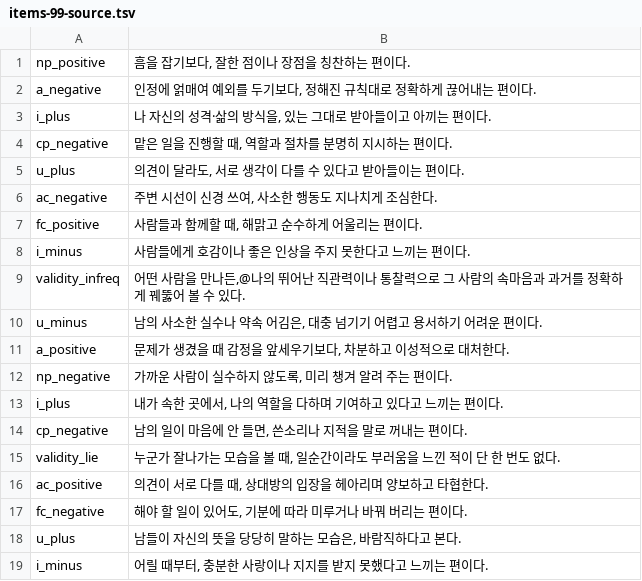
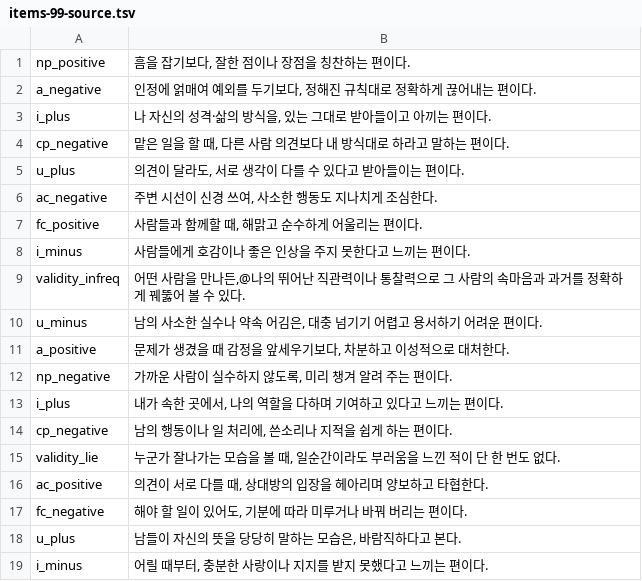
Before and after one commit to jomigata/wiz-coco, a TSV file: docs/internal-materials/ego-ok/items-99-source.tsv, drawn as a sheet; only a part is shown.

```diff
--- a/docs/internal-materials/ego-ok/items-99-source.tsv
+++ b/docs/internal-materials/ego-ok/items-99-source.tsv
@@ -3,3 +3,3 @@ a_negative	인정에 얽매여 예외를 두기보다, 정해진 규칙대로
 i_plus	나 자신의 성격·삶의 방식을, 있는 그대로 받아들이고 아끼는 편이다.
-cp_negative	맡은 일을 진행할 때, 역할과 절차를 분명히 지시하는 편이다.
+cp_negative	맡은 일을 할 때, 다른 사람 의견보다 내 방식대로 하라고 말하는 편이다.
 u_plus	의견이 달라도, 서로 생각이 다를 수 있다고 받아들이는 편이다.
@@ -13,3 +13,3 @@ np_negative	가까운 사람이 실수하지 않도록, 미리 챙겨 알려 주
 i_plus	내가 속한 곳에서, 나의 역할을 다하며 기여하고 있다고 느끼는 편이다.
-cp_negative	남의 일이 마음에 안 들면, 쓴소리나 지적을 말로 꺼내는 편이다.
+cp_negative	남의 행동이나 일 처리에, 쓴소리나 지적을 쉽게 하는 편이다.
 validity_lie	누군가 잘나가는 모습을 볼 때, 일순간이라도 부러움을 느낀 적이 단 한 번도 없다.
```
Also changed, not shown: 2 other files.
